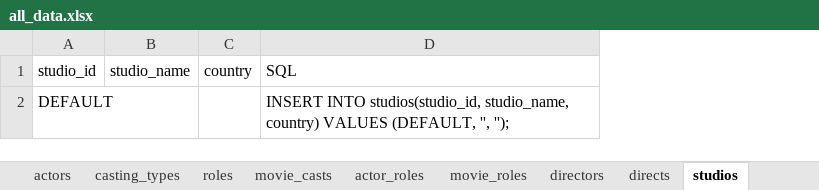
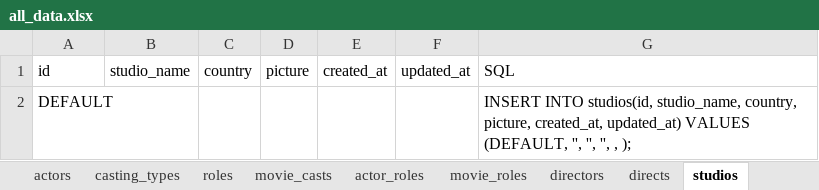
Before and after one commit to CodedFox/Movie_Recommender, an Excel workbook: all_data.xlsx, sheet studios, drawn as a sheet; values as stored, in another font and other column widths than the file's, no borders; addresses are those after the commit; the diff names each change by its address in the sheet, - before the commit and + after, or states it on an @@ line.

Commit message:
Inputting data into excel
Redid and started inputting data into the excel file.

```diff
--- a/all_data.xlsx (sheet studios)
+++ b/all_data.xlsx (sheet studios)
+column D, row 1: picture
+column E, row 1: created_at
+column F, row 1: updated_at
-A1: studio_id
+A1: id
-G2: INSERT INTO studios(studio_id, studio_name, country) VALUES (DEFAULT, '', '');
+G2: INSERT INTO studios(id, studio_name, country, picture, created_at, updated_at) VALUES (DEFAULT, '', '', '', , );
```
Also changed, not shown: sheet movies, sheet profiles, sheet used_devices, sheet users, sheet genres, sheet movie_ratings, 11 more sheets, other sheet tabs, 1 other file.
